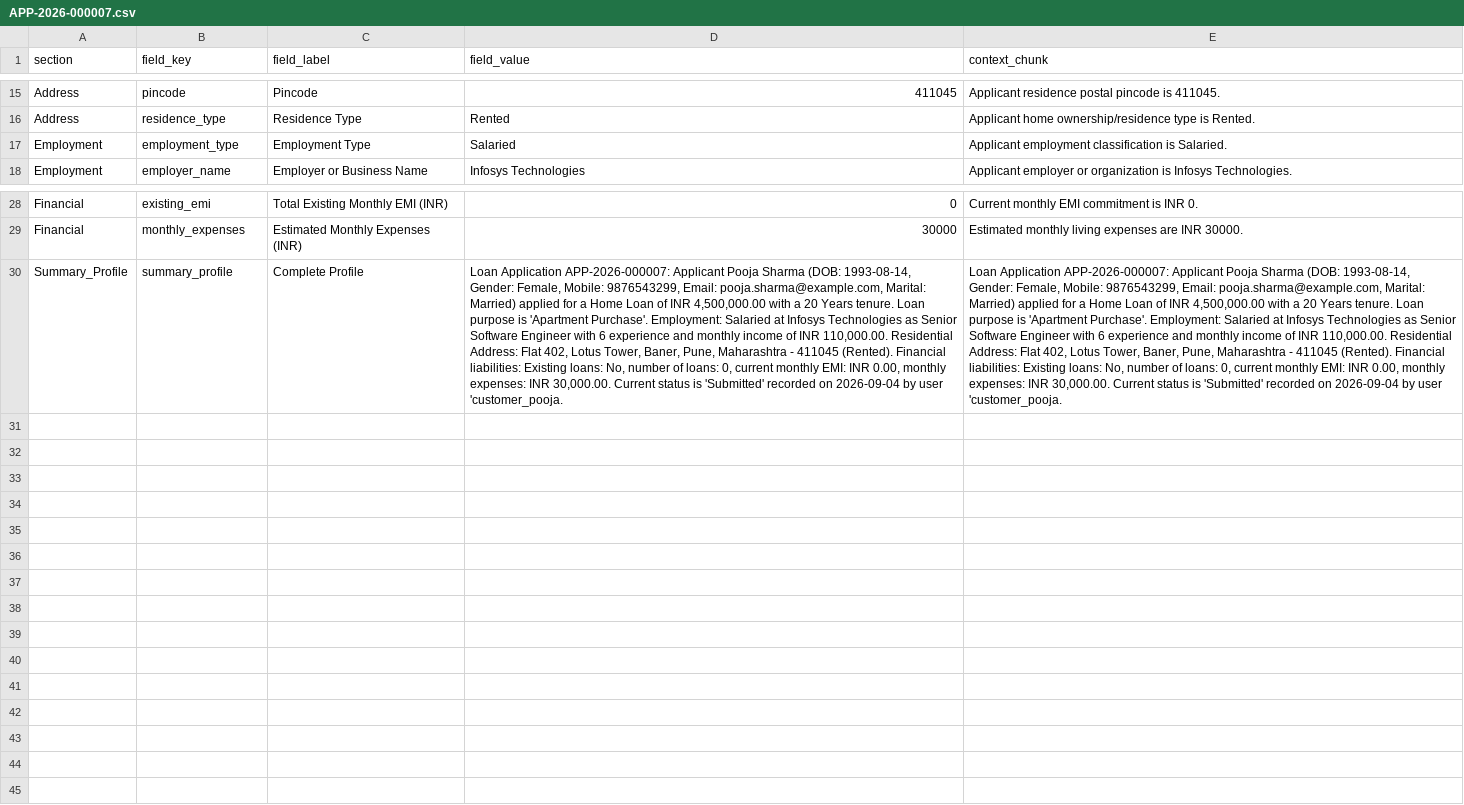
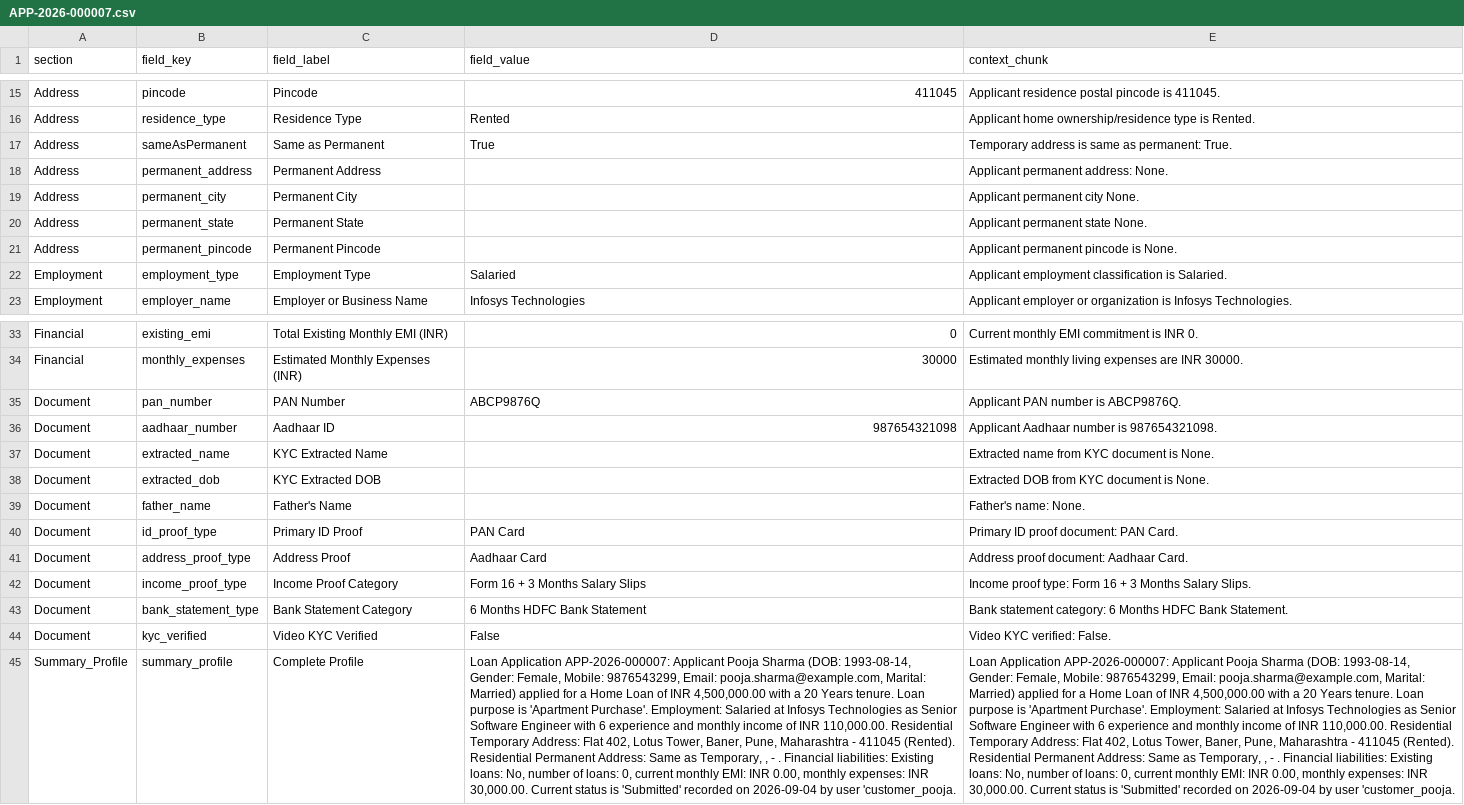
Before and after one commit to ml-blessing/R4U_blessing, a CSV file: data/APP-2026-000007.csv, drawn as a sheet; only a part is shown, gaps mark what is left out; addresses are those after the commit; the diff names each change by its address in the sheet, - before the commit and + after, or states it on an @@ line.

```diff
--- a/data/APP-2026-000007.csv
+++ b/data/APP-2026-000007.csv
+row 17: Address | sameAsPermanent | Same as Permanent | True | Temporary address is same as permanent: True.
+row 18: Address | permanent_address | Permanent Address |  | Applicant permanent address: None.
+row 19: Address | permanent_city | Permanent City |  | Applicant permanent city None.
+row 20: Address | permanent_state | Permanent State |  | Applicant permanent state None.
+row 21: Address | permanent_pincode | Permanent Pincode |  | Applicant permanent pincode is None.
+row 35: Document | pan_number | PAN Number | ABCP9876Q | Applicant PAN number is ABCP9876Q.
+row 36: Document | aadhaar_number | Aadhaar ID | 987654321098 | Applicant Aadhaar number is 987654321098.
+row 37: Document | extracted_name | KYC Extracted Name |  | Extracted name from KYC document is None.
+row 38: Document | extracted_dob | KYC Extracted DOB |  | Extracted DOB from KYC document is None.
+row 39: Document | father_name | Father's Name |  | Father's name: None.
+row 40: Document | id_proof_type | Primary ID Proof | PAN Card | Primary ID proof document: PAN Card.
+row 41: Document | address_proof_type | Address Proof | Aadhaar Card | Address proof document: Aadhaar Card.
+row 42: Document | income_proof_type | Income Proof Category | Form 16 + 3 Months Salary Slips | Income proof type: Form 16 + 3 Months Salary Slips.
+row 43: Document | bank_statement_type | Bank Statement Category | 6 Months HDFC Bank Statement | Bank statement category: 6 Months HDFC Bank Statement.
+row 44: Document | kyc_verified | Video KYC Verified | False | Video KYC verified: False.
-D45 (field_value): …110,000.00. Residential Address: Flat 402, Lotus Tower, Baner, Pune, Maharashtra - 411045 (Rented). Financial liabilities:…
+D45 (field_value): …110,000.00. Residential Temporary Address: Flat 402, Lotus Tower, Baner, Pune, Maharashtra - 411045 (Rented). Residential Permanent Address: Same as Temporary, , - . Financial liabilities:…
-E45 (context_chunk): …110,000.00. Residential Address: Flat 402, Lotus Tower, Baner, Pune, Maharashtra - 411045 (Rented). Financial liabilities:…
+E45 (context_chunk): …110,000.00. Residential Temporary Address: Flat 402, Lotus Tower, Baner, Pune, Maharashtra - 411045 (Rented). Residential Permanent Address: Same as Temporary, , - . Financial liabilities:…
```
Also changed, not shown: csv_data/kyc_important_numbers.csv, data/APP-2026-000002.csv, 45 other files.
